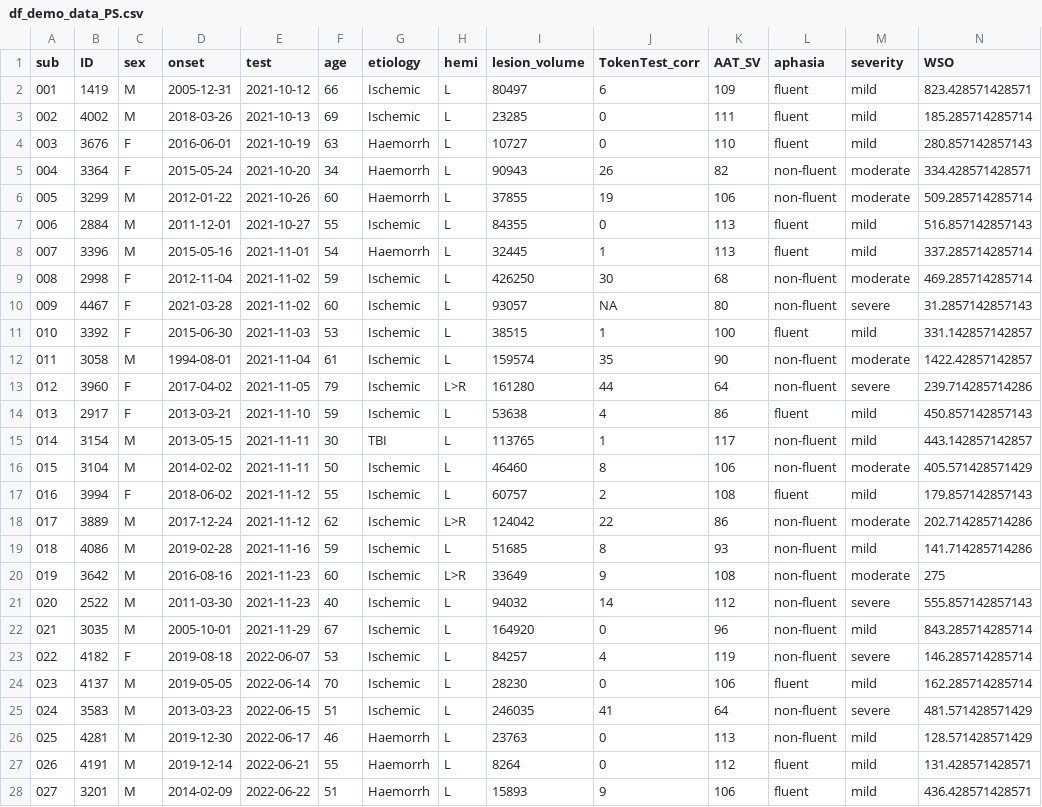
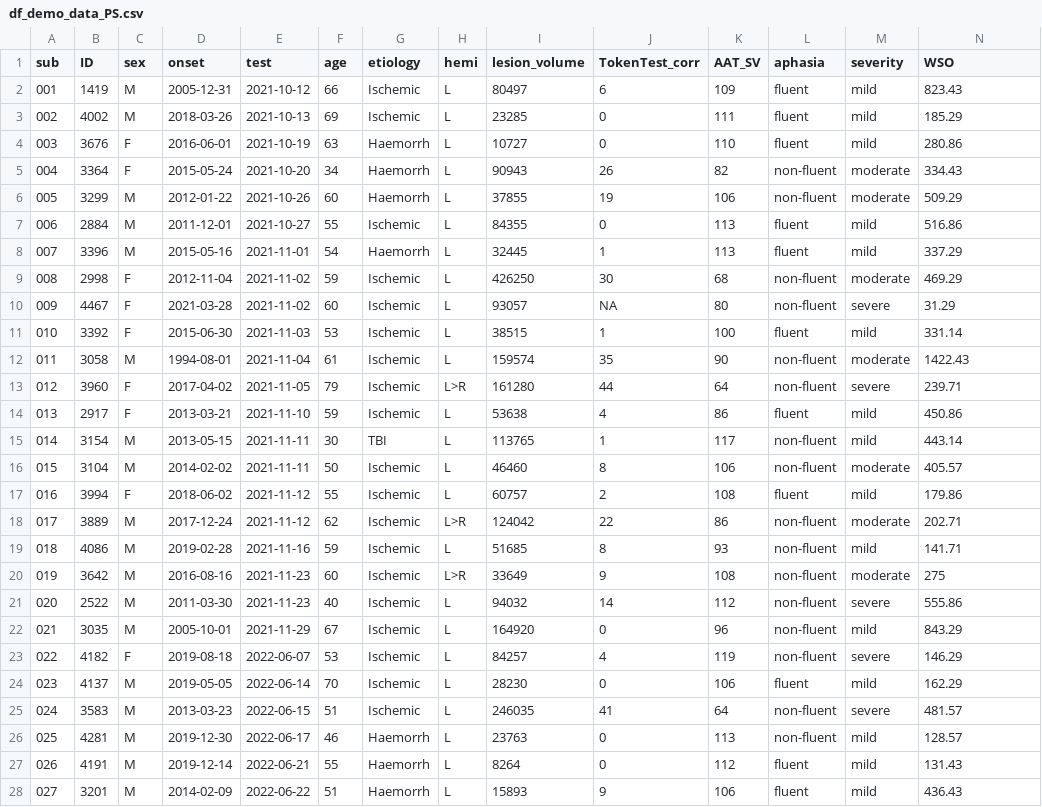
Before and after one commit to piasiegel/Statistics_MA_Thesis, a CSV file: RData/df_demo_data_PS.csv, drawn as a sheet; only a part is shown; the diff covers the shown part only.

```diff
--- a/RData/df_demo_data_PS.csv
+++ b/RData/df_demo_data_PS.csv
@@ -1,28 +1,28 @@
 "sub","ID","sex","onset","test","age","etiology","hemi","lesion_volume","TokenTest_corr","AAT_SV","aphasia","severity","WSO"
-"001","1419","M",2005-12-31,2021-10-12,66,"Ischemic","L",80497,6,109,"fluent","mild",823.428571428571
-"002","4002","M",2018-03-26,2021-10-13,69,"Ischemic","L",23285,0,111,"fluent","mild",185.285714285714
-"003","3676","F",2016-06-01,2021-10-19,63,"Haemorrh","L",10727,0,110,"fluent","mild",280.857142857143
-"004","3364","F",2015-05-24,2021-10-20,34,"Haemorrh","L",90943,26,82,"non-fluent","moderate",334.428571428571
-"005","3299","M",2012-01-22,2021-10-26,60,"Haemorrh","L",37855,19,106,"non-fluent","moderate",509.285714285714
-"006","2884","M",2011-12-01,2021-10-27,55,"Ischemic","L",84355,0,113,"fluent","mild",516.857142857143
-"007","3396","M",2015-05-16,2021-11-01,54,"Haemorrh","L",32445,1,113,"fluent","mild",337.285714285714
-"008","2998","F",2012-11-04,2021-11-02,59,"Ischemic","L",426250,30,68,"non-fluent","moderate",469.285714285714
-"009","4467","F",2021-03-28,2021-11-02,60,"Ischemic","L",93057,NA,80,"non-fluent","severe",31.2857142857143
-"010","3392","F",2015-06-30,2021-11-03,53,"Ischemic","L",38515,1,100,"fluent","mild",331.142857142857
-"011","3058","M",1994-08-01,2021-11-04,61,"Ischemic","L",159574,35,90,"non-fluent","moderate",1422.42857142857
-"012","3960","F",2017-04-02,2021-11-05,79,"Ischemic","L>R",161280,44,64,"non-fluent","severe",239.714285714286
-"013","2917","F",2013-03-21,2021-11-10,59,"Ischemic","L",53638,4,86,"fluent","mild",450.857142857143
-"014","3154","M",2013-05-15,2021-11-11,30,"TBI","L",113765,1,117,"non-fluent","mild",443.142857142857
-"015","3104","M",2014-02-02,2021-11-11,50,"Ischemic","L",46460,8,106,"non-fluent","moderate",405.571428571429
-"016","3994","F",2018-06-02,2021-11-12,55,"Ischemic","L",60757,2,108,"fluent","mild",179.857142857143
-"017","3889","M",2017-12-24,2021-11-12,62,"Ischemic","L>R",124042,22,86,"non-fluent","moderate",202.714285714286
-"018","4086","M",2019-02-28,2021-11-16,59,"Ischemic","L",51685,8,93,"non-fluent","mild",141.714285714286
+"001","1419","M",2005-12-31,2021-10-12,66,"Ischemic","L",80497,6,109,"fluent","mild",823.43
+"002","4002","M",2018-03-26,2021-10-13,69,"Ischemic","L",23285,0,111,"fluent","mild",185.29
+"003","3676","F",2016-06-01,2021-10-19,63,"Haemorrh","L",10727,0,110,"fluent","mild",280.86
+"004","3364","F",2015-05-24,2021-10-20,34,"Haemorrh","L",90943,26,82,"non-fluent","moderate",334.43
+"005","3299","M",2012-01-22,2021-10-26,60,"Haemorrh","L",37855,19,106,"non-fluent","moderate",509.29
+"006","2884","M",2011-12-01,2021-10-27,55,"Ischemic","L",84355,0,113,"fluent","mild",516.86
+"007","3396","M",2015-05-16,2021-11-01,54,"Haemorrh","L",32445,1,113,"fluent","mild",337.29
+"008","2998","F",2012-11-04,2021-11-02,59,"Ischemic","L",426250,30,68,"non-fluent","moderate",469.29
+"009","4467","F",2021-03-28,2021-11-02,60,"Ischemic","L",93057,NA,80,"non-fluent","severe",31.29
+"010","3392","F",2015-06-30,2021-11-03,53,"Ischemic","L",38515,1,100,"fluent","mild",331.14
+"011","3058","M",1994-08-01,2021-11-04,61,"Ischemic","L",159574,35,90,"non-fluent","moderate",1422.43
+"012","3960","F",2017-04-02,2021-11-05,79,"Ischemic","L>R",161280,44,64,"non-fluent","severe",239.71
+"013","2917","F",2013-03-21,2021-11-10,59,"Ischemic","L",53638,4,86,"fluent","mild",450.86
+"014","3154","M",2013-05-15,2021-11-11,30,"TBI","L",113765,1,117,"non-fluent","mild",443.14
+"015","3104","M",2014-02-02,2021-11-11,50,"Ischemic","L",46460,8,106,"non-fluent","moderate",405.57
+"016","3994","F",2018-06-02,2021-11-12,55,"Ischemic","L",60757,2,108,"fluent","mild",179.86
+"017","3889","M",2017-12-24,2021-11-12,62,"Ischemic","L>R",124042,22,86,"non-fluent","moderate",202.71
+"018","4086","M",2019-02-28,2021-11-16,59,"Ischemic","L",51685,8,93,"non-fluent","mild",141.71
 "019","3642","M",2016-08-16,2021-11-23,60,"Ischemic","L>R",33649,9,108,"non-fluent","moderate",275
-"020","2522","M",2011-03-30,2021-11-23,40,"Ischemic","L",94032,14,112,"non-fluent","severe",555.857142857143
-"021","3035","M",2005-10-01,2021-11-29,67,"Ischemic","L",164920,0,96,"non-fluent","mild",843.285714285714
-"022","4182","F",2019-08-18,2022-06-07,53,"Ischemic","L",84257,4,119,"non-fluent","severe",146.285714285714
-"023","4137","M",2019-05-05,2022-06-14,70,"Ischemic","L",28230,0,106,"fluent","mild",162.285714285714
-"024","3583","M",2013-03-23,2022-06-15,51,"Ischemic","L",246035,41,64,"non-fluent","severe",481.571428571429
-"025","4281","M",2019-12-30,2022-06-17,46,"Haemorrh","L",23763,0,113,"non-fluent","mild",128.571428571429
-"026","4191","M",2019-12-14,2022-06-21,55,"Haemorrh","L",8264,0,112,"fluent","mild",131.428571428571
-"027","3201","M",2014-02-09,2022-06-22,51,"Haemorrh","L",15893,9,106,"fluent","mild",436.428571428571
+"020","2522","M",2011-03-30,2021-11-23,40,"Ischemic","L",94032,14,112,"non-fluent","severe",555.86
+"021","3035","M",2005-10-01,2021-11-29,67,"Ischemic","L",164920,0,96,"non-fluent","mild",843.29
+"022","4182","F",2019-08-18,2022-06-07,53,"Ischemic","L",84257,4,119,"non-fluent","severe",146.29
+"023","4137","M",2019-05-05,2022-06-14,70,"Ischemic","L",28230,0,106,"fluent","mild",162.29
+"024","3583","M",2013-03-23,2022-06-15,51,"Ischemic","L",246035,41,64,"non-fluent","severe",481.57
+"025","4281","M",2019-12-30,2022-06-17,46,"Haemorrh","L",23763,0,113,"non-fluent","mild",128.57
+"026","4191","M",2019-12-14,2022-06-21,55,"Haemorrh","L",8264,0,112,"fluent","mild",131.43
+"027","3201","M",2014-02-09,2022-06-22,51,"Haemorrh","L",15893,9,106,"fluent","mild",436.43
```
Also changed, not shown: 21 edited cells elsewhere in this file, 1 other file.
